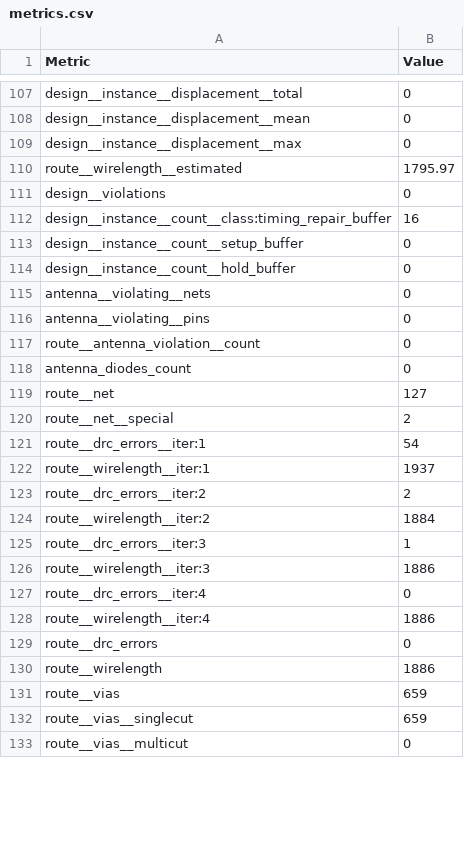
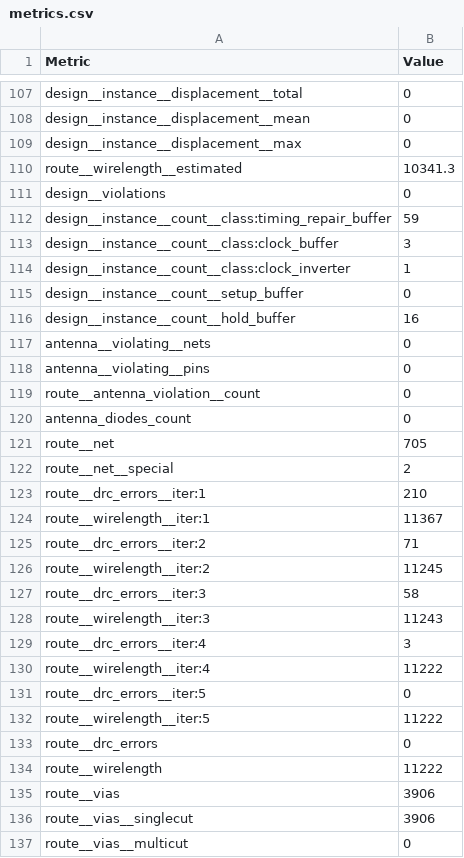
Before and after one commit to htfab/tinytapeout-cad-25a, a CSV file: projects/tt_um_simon2024_c_element_top/stats/metrics.csv, drawn as a sheet; only a part is shown, gaps mark what is left out; the diff covers the shown part only.

Commit message:
feat: update project tt_um_simon2024_c_element_top from simon2024/tt10v
Commit: 9bfa6cbe51c3d15e214d104eb4e2676a585411ce
Workflow: https://github.com/simon2024/tt10v/actions/runs/13762866311

```diff
--- a/projects/tt_um_simon2024_c_element_top/stats/metrics.csv
+++ b/projects/tt_um_simon2024_c_element_top/stats/metrics.csv
@@ -109,7 +109,9 @@ design__instance__displacement__mean,0
 design__instance__displacement__max,0
-route__wirelength__estimated,1795.97
+route__wirelength__estimated,10341.3
 design__violations,0
-design__instance__count__class:timing_repair_buffer,16
+design__instance__count__class:timing_repair_buffer,59
+design__instance__count__class:clock_buffer,3
+design__instance__count__class:clock_inverter,1
 design__instance__count__setup_buffer,0
-design__instance__count__hold_buffer,0
+design__instance__count__hold_buffer,16
 antenna__violating__nets,0
@@ -118,16 +120,18 @@ route__antenna_violation__count,0
 antenna_diodes_count,0
-route__net,127
+route__net,705
 route__net__special,2
-route__drc_errors__iter:1,54
-route__wirelength__iter:1,1937
-route__drc_errors__iter:2,2
-route__wirelength__iter:2,1884
-route__drc_errors__iter:3,1
-route__wirelength__iter:3,1886
-route__drc_errors__iter:4,0
-route__wirelength__iter:4,1886
+route__drc_errors__iter:1,210
+route__wirelength__iter:1,11367
+route__drc_errors__iter:2,71
+route__wirelength__iter:2,11245
+route__drc_errors__iter:3,58
+route__wirelength__iter:3,11243
+route__drc_errors__iter:4,3
+route__wirelength__iter:4,11222
+route__drc_errors__iter:5,0
+route__wirelength__iter:5,11222
 route__drc_errors,0
-route__wirelength,1886
-route__vias,659
-route__vias__singlecut,659
+route__wirelength,11222
+route__vias,3906
+route__vias__singlecut,3906
 route__vias__multicut,0
```
Also changed, not shown: 116 edited cells elsewhere in this file, 7 other files.
